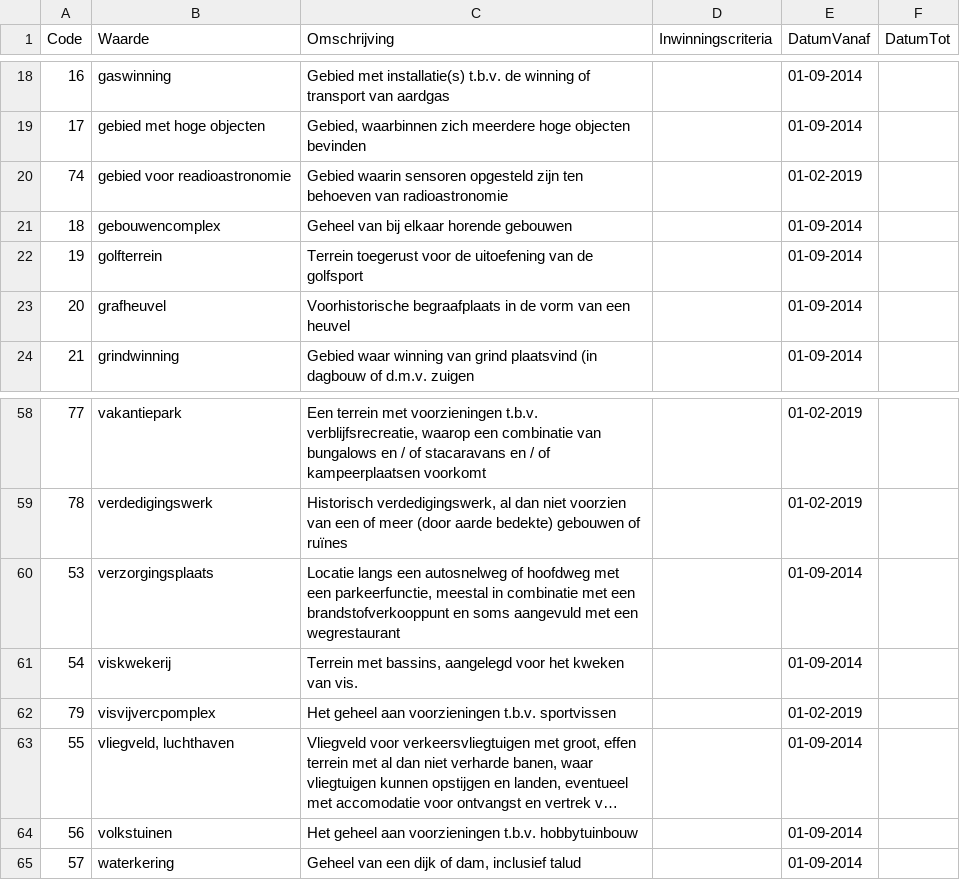
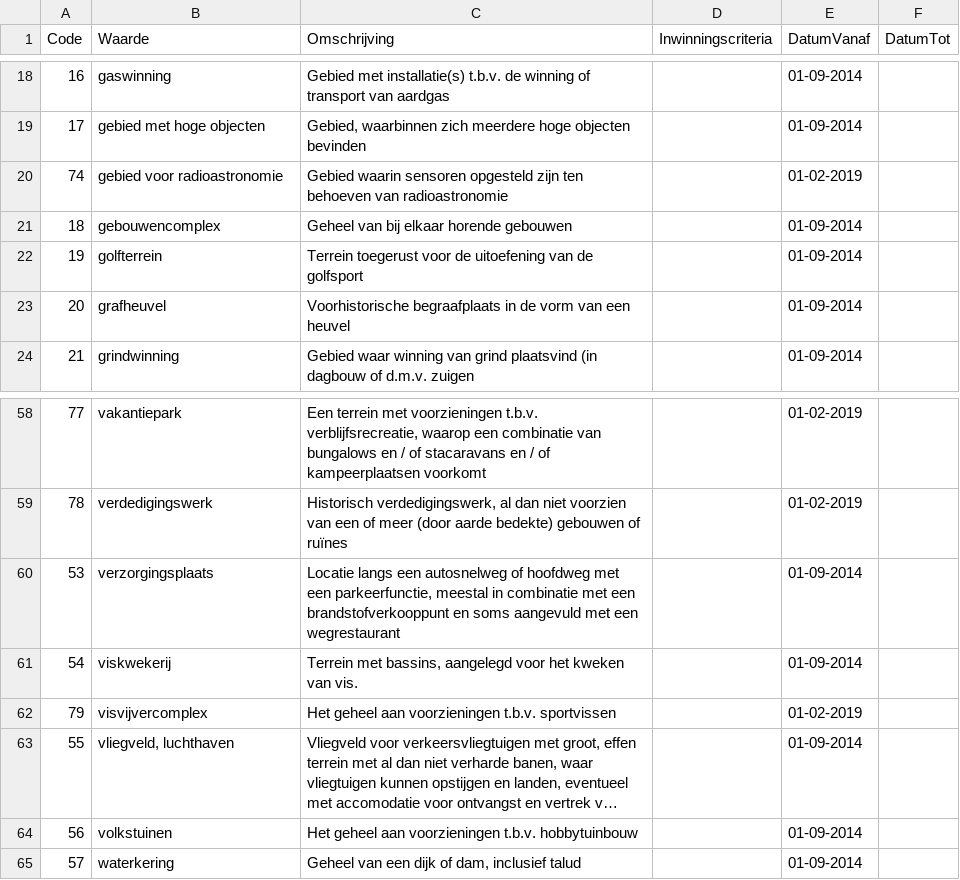
Before and after one commit to kadaster/top10nl, a CSV file: waardelijst/20190201/T10FunctioneelGebiedTypeFunctioneelGebied.csv, drawn as a sheet; only a part is shown, gaps mark what is left out; long unchanged cells end in …; the diff names each change by its address in the sheet, - before the commit and + after, or states it on an @@ line.

Commit message:
2 spelfouten gecorrigeerd

```diff
--- a/waardelijst/20190201/T10FunctioneelGebiedTypeFunctioneelGebied.csv
+++ b/waardelijst/20190201/T10FunctioneelGebiedTypeFunctioneelGebied.csv
-B20 (Waarde): gebied voor readioastronomie
+B20 (Waarde): gebied voor radioastronomie
-B62 (Waarde): visvijvercpomplex
+B62 (Waarde): visvijvercomplex
```
